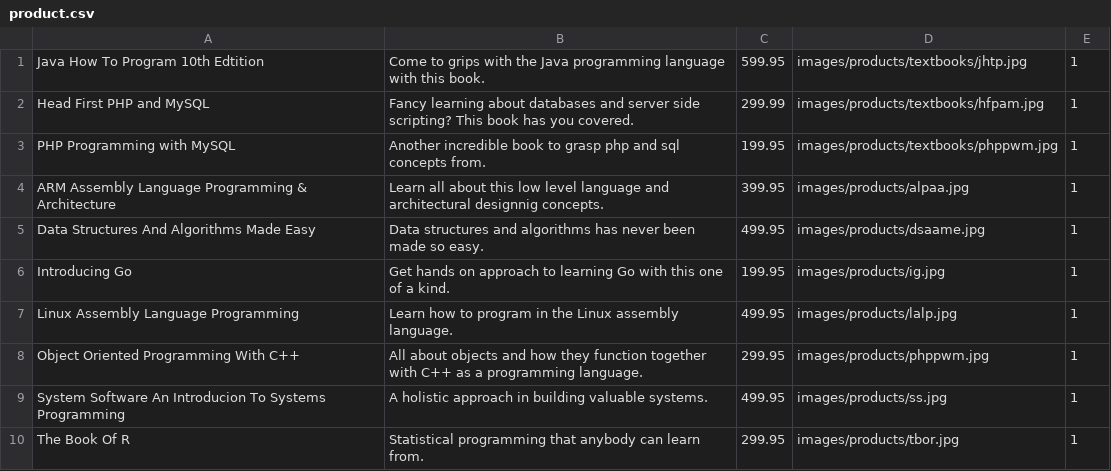
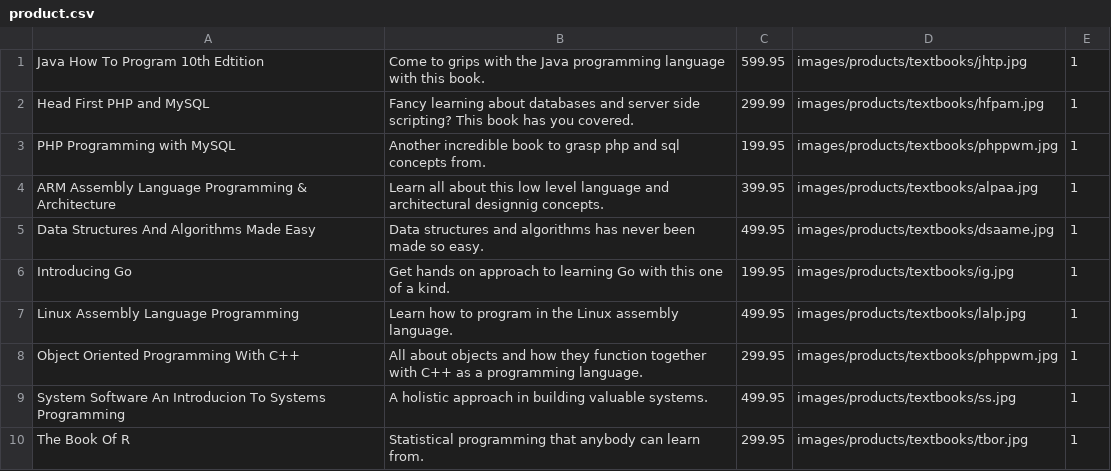
Before and after one commit to bockgareth/StudentLife, a CSV file: sql/product.csv, drawn as a sheet.

```diff
--- a/sql/product.csv
+++ b/sql/product.csv
@@ -3,8 +3,8 @@ Head First PHP and MySQL,Fancy learning about databases and server side scriptin
 PHP Programming with MySQL,Another incredible book to grasp php and sql concepts from.,199.95,images/products/textbooks/phppwm.jpg,1
-ARM Assembly Language Programming & Architecture,Learn all about this low level language and architectural designnig concepts.,399.95,images/products/alpaa.jpg,1
-Data Structures And Algorithms Made Easy,Data structures and algorithms has never been made so easy.,499.95,images/products/dsaame.jpg,1
-Introducing Go,Get hands on approach to learning Go with this one of a kind.,199.95,images/products/ig.jpg,1
-Linux Assembly Language Programming,Learn how to program in the Linux assembly language.,499.95,images/products/lalp.jpg,1
-Object Oriented Programming With C++,All about objects and how they function together with C++ as a programming language.,299.95,images/products/phppwm.jpg,1
-System Software An Introducion To Systems Programming,A holistic approach in building valuable systems.,499.95,images/products/ss.jpg,1
-The Book Of R,Statistical programming that anybody can learn from.,299.95,images/products/tbor.jpg,1
+ARM Assembly Language Programming & Architecture,Learn all about this low level language and architectural designnig concepts.,399.95,images/products/textbooks/alpaa.jpg,1
+Data Structures And Algorithms Made Easy,Data structures and algorithms has never been made so easy.,499.95,images/products/textbooks/dsaame.jpg,1
+Introducing Go,Get hands on approach to learning Go with this one of a kind.,199.95,images/products/textbooks/ig.jpg,1
+Linux Assembly Language Programming,Learn how to program in the Linux assembly language.,499.95,images/products/textbooks/lalp.jpg,1
+Object Oriented Programming With C++,All about objects and how they function together with C++ as a programming language.,299.95,images/products/textbooks/phppwm.jpg,1
+System Software An Introducion To Systems Programming,A holistic approach in building valuable systems.,499.95,images/products/textbooks/ss.jpg,1
+The Book Of R,Statistical programming that anybody can learn from.,299.95,images/products/textbooks/tbor.jpg,1
```
Also changed, not shown: 6 other files.
